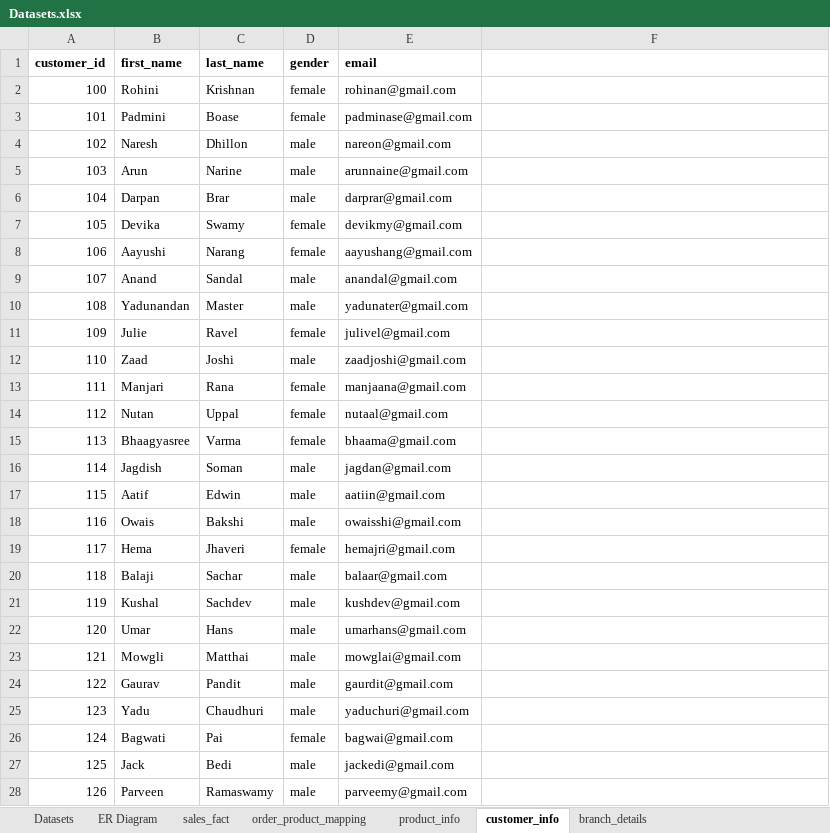
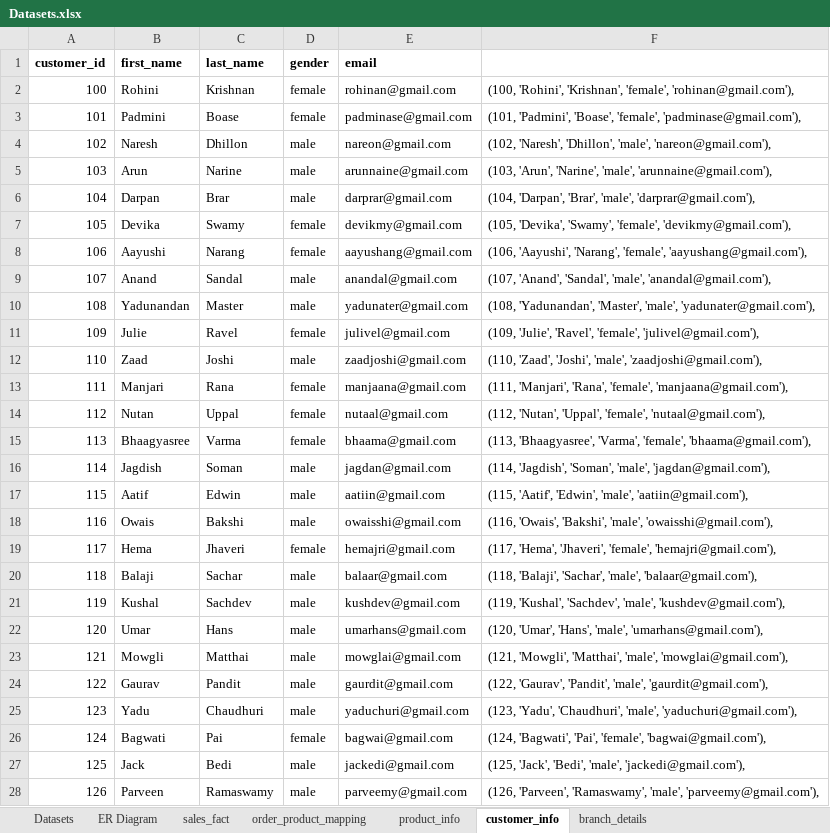
Before and after one commit to Sidhant1201/SQL, an Excel workbook: Datasets.xlsx, sheet customer_info, drawn as a sheet; only a part is shown; values as stored, in another font and other column widths than the file's, no borders; the diff covers the shown part only; the diff names each change by its address in the sheet, - before the commit and + after, or states it on an @@ line.

```diff
--- a/Datasets.xlsx (sheet customer_info)
+++ b/Datasets.xlsx (sheet customer_info)
-F2: (empty)
+F2: (100, 'Rohini', 'Krishnan', 'female', 'rohinan@gmail.com'),
-F3: (empty)
+F3: (101, 'Padmini', 'Boase', 'female', 'padminase@gmail.com'),
-F4: (empty)
+F4: (102, 'Naresh', 'Dhillon', 'male', 'nareon@gmail.com'),
-F5: (empty)
+F5: (103, 'Arun', 'Narine', 'male', 'arunnaine@gmail.com'),
-F6: (empty)
+F6: (104, 'Darpan', 'Brar', 'male', 'darprar@gmail.com'),
-F7: (empty)
+F7: (105, 'Devika', 'Swamy', 'female', 'devikmy@gmail.com'),
-F8: (empty)
+F8: (106, 'Aayushi', 'Narang', 'female', 'aayushang@gmail.com'),
-F9: (empty)
+F9: (107, 'Anand', 'Sandal', 'male', 'anandal@gmail.com'),
-F10: (empty)
+F10: (108, 'Yadunandan', 'Master', 'male', 'yadunater@gmail.com'),
-F11: (empty)
+F11: (109, 'Julie', 'Ravel', 'female', 'julivel@gmail.com'),
-F12: (empty)
+F12: (110, 'Zaad', 'Joshi', 'male', 'zaadjoshi@gmail.com'),
-F13: (empty)
+F13: (111, 'Manjari', 'Rana', 'female', 'manjaana@gmail.com'),
-F14: (empty)
+F14: (112, 'Nutan', 'Uppal', 'female', 'nutaal@gmail.com'),
-F15: (empty)
+F15: (113, 'Bhaagyasree', 'Varma', 'female', 'bhaama@gmail.com'),
-F16: (empty)
+F16: (114, 'Jagdish', 'Soman', 'male', 'jagdan@gmail.com'),
-F17: (empty)
+F17: (115, 'Aatif', 'Edwin', 'male', 'aatiin@gmail.com'),
-F18: (empty)
+F18: (116, 'Owais', 'Bakshi', 'male', 'owaisshi@gmail.com'),
-F19: (empty)
+F19: (117, 'Hema', 'Jhaveri', 'female', 'hemajri@gmail.com'),
-F20: (empty)
+F20: (118, 'Balaji', 'Sachar', 'male', 'balaar@gmail.com'),
-F21: (empty)
+F21: (119, 'Kushal', 'Sachdev', 'male', 'kushdev@gmail.com'),
-F22: (empty)
+F22: (120, 'Umar', 'Hans', 'male', 'umarhans@gmail.com'),
-F23: (empty)
+F23: (121, 'Mowgli', 'Matthai', 'male', 'mowglai@gmail.com'),
-F24: (empty)
+F24: (122, 'Gaurav', 'Pandit', 'male', 'gaurdit@gmail.com'),
-F25: (empty)
+F25: (123, 'Yadu', 'Chaudhuri', 'male', 'yaduchuri@gmail.com'),
-F26: (empty)
+F26: (124, 'Bagwati', 'Pai', 'female', 'bagwai@gmail.com'),
-F27: (empty)
+F27: (125, 'Jack', 'Bedi', 'male', 'jackedi@gmail.com'),
-F28: (empty)
+F28: (126, 'Parveen', 'Ramaswamy', 'male', 'parveemy@gmail.com'),
```
Also changed, not shown: 74 edited cells elsewhere in this sheet, sheet order_product_mapping, sheet sales_fact, sheet product_info, sheet branch_details.
